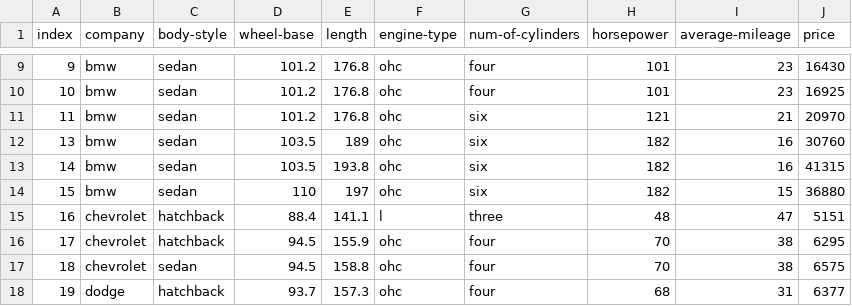
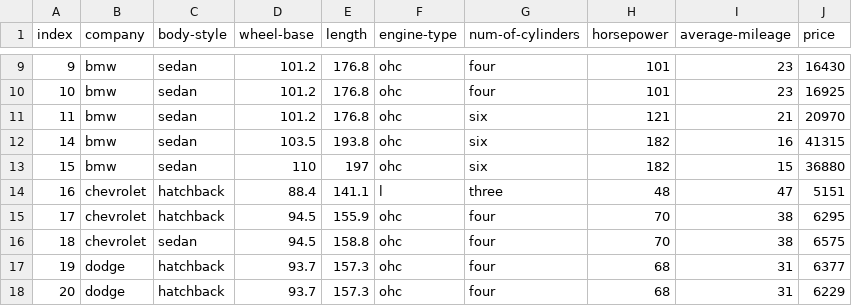
Before and after one commit to gozukhriddin/Data, a CSV file: automobile_data.csv, drawn as a sheet; only a part is shown, gaps mark what is left out; the shorter side is filled out with more unchanged rows.

Commit message:
Update automobile_data.csv

```diff
--- a/automobile_data.csv
+++ b/automobile_data.csv
@@ -11,3 +11,2 @@ index,company,body-style,wheel-base,length,engine-type,num-of-cylinders,horsepow
 11,bmw,sedan,101.2,176.8,ohc,six,121,21,20970
-13,bmw,sedan,103.5,189,ohc,six,182,16,30760
 14,bmw,sedan,103.5,193.8,ohc,six,182,16,41315
```
